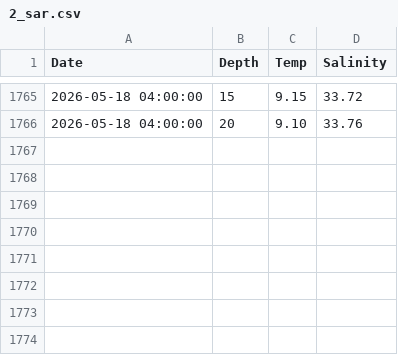
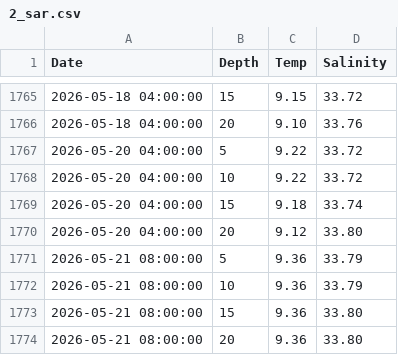
Before and after one commit to sharkbot952/temp_test, a CSV file: data/obs/2_sar.csv, drawn as a sheet; only a part is shown, gaps mark what is left out.

```diff
--- a/data/obs/2_sar.csv
+++ b/data/obs/2_sar.csv
@@ -1766 +1766,9 @@
 2026-05-18 04:00:00,20,9.10,33.76
+2026-05-20 04:00:00,5,9.22,33.72
+2026-05-20 04:00:00,10,9.22,33.72
+2026-05-20 04:00:00,15,9.18,33.74
+2026-05-20 04:00:00,20,9.12,33.80
+2026-05-21 08:00:00,5,9.36,33.79
+2026-05-21 08:00:00,10,9.36,33.79
+2026-05-21 08:00:00,15,9.36,33.80
+2026-05-21 08:00:00,20,9.36,33.80
```
Also changed, not shown: data/cmem/chl/chl_3_reb.csv, data/cmem/chl/chl_4_ris.csv, 10 other files.
